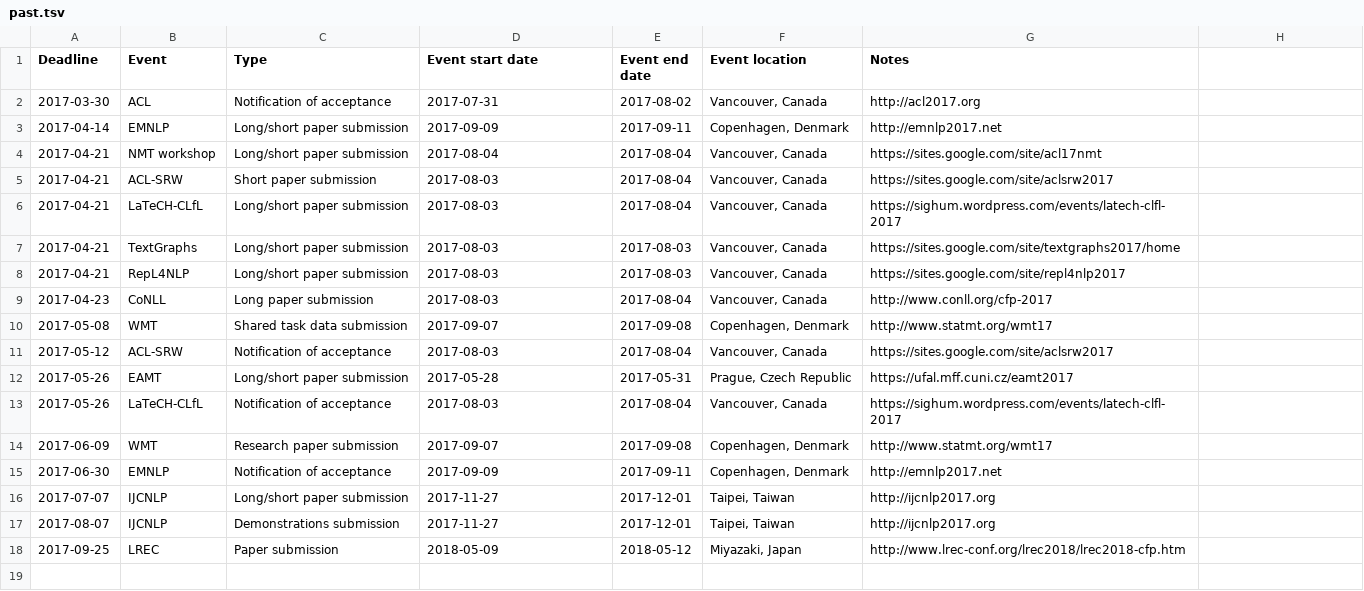
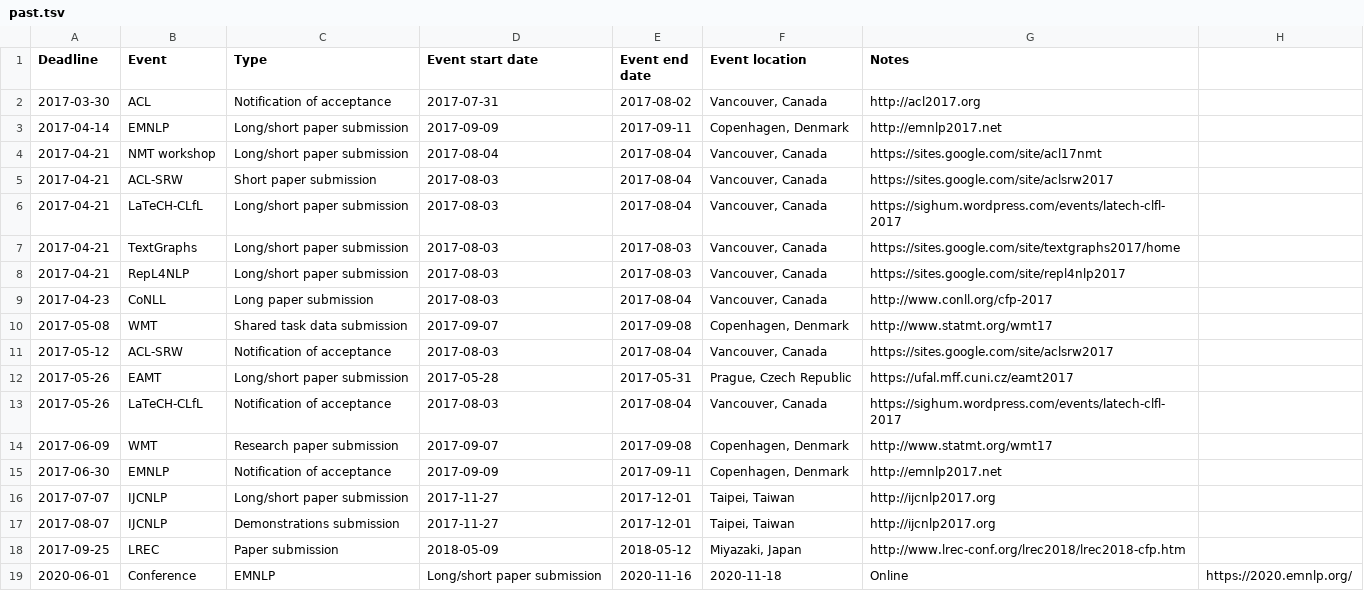
Before and after one commit to dowobeha/deadlines, a TSV file: past.tsv, drawn as a sheet.

Commit message:
Update past.tsv

```diff
--- a/past.tsv
+++ b/past.tsv
@@ -18 +18,2 @@ Deadline	Event	Type	Event start date	Event end date	Event location	Notes
 2017-09-25	LREC	Paper submission	2018-05-09	2018-05-12	Miyazaki, Japan	http://www.lrec-conf.org/lrec2018/lrec2018-cfp.htm
+2020-06-01	Conference	EMNLP	Long/short paper submission	2020-11-16	2020-11-18	Online	https://2020.emnlp.org/
```
